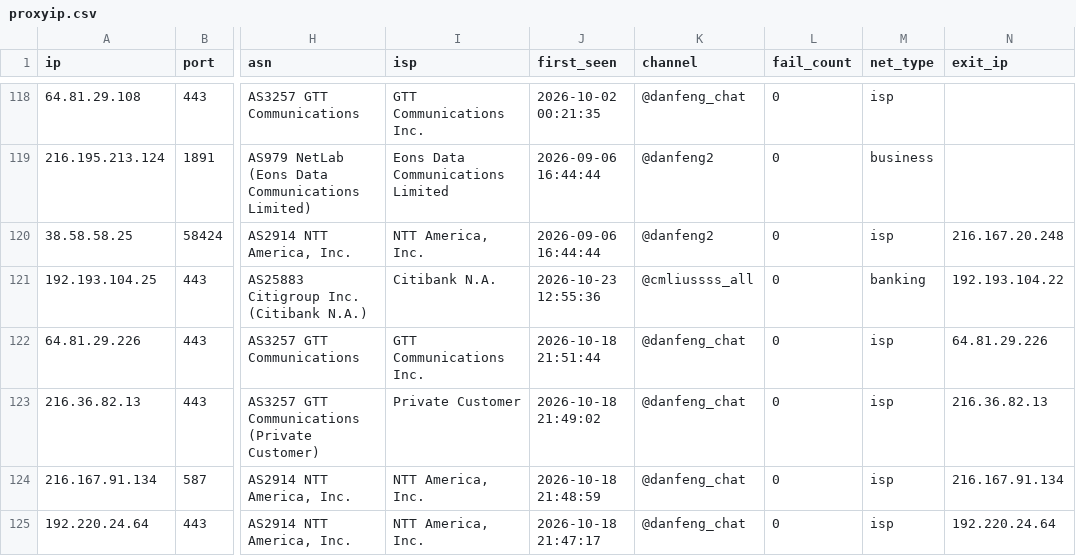
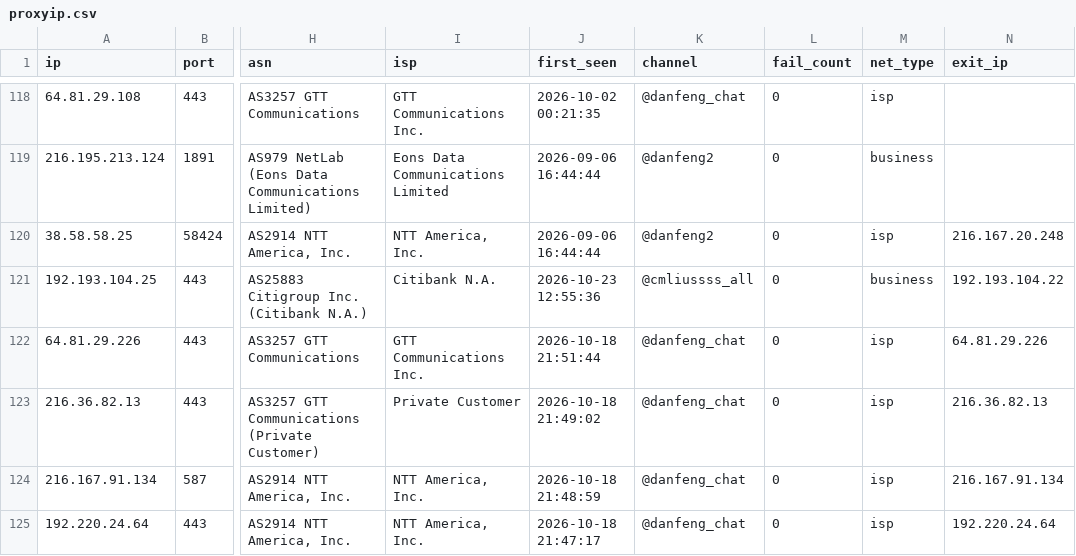
Before and after one commit to skfoa/tg-proxy-fetcher, a CSV file: data/proxyip.csv, drawn as a sheet; only a part is shown, gaps mark what is left out; the diff names each change by its address in the sheet, - before the commit and + after, or states it on an @@ line.

Commit message:
refactor(net_type): 对齐 ipinfo.io 业界权威标准，将 banking 合并归入 business 商业专线

```diff
--- a/data/proxyip.csv
+++ b/data/proxyip.csv
-M121 (net_type): banking
+M121 (net_type): business
```
Also changed, not shown: 8 other files.
